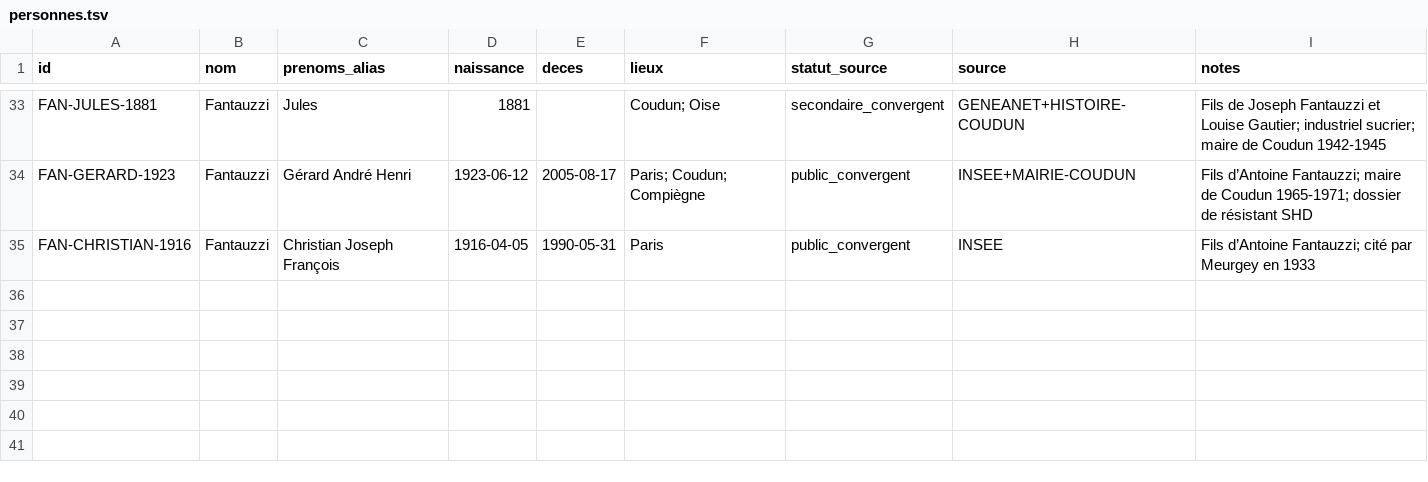
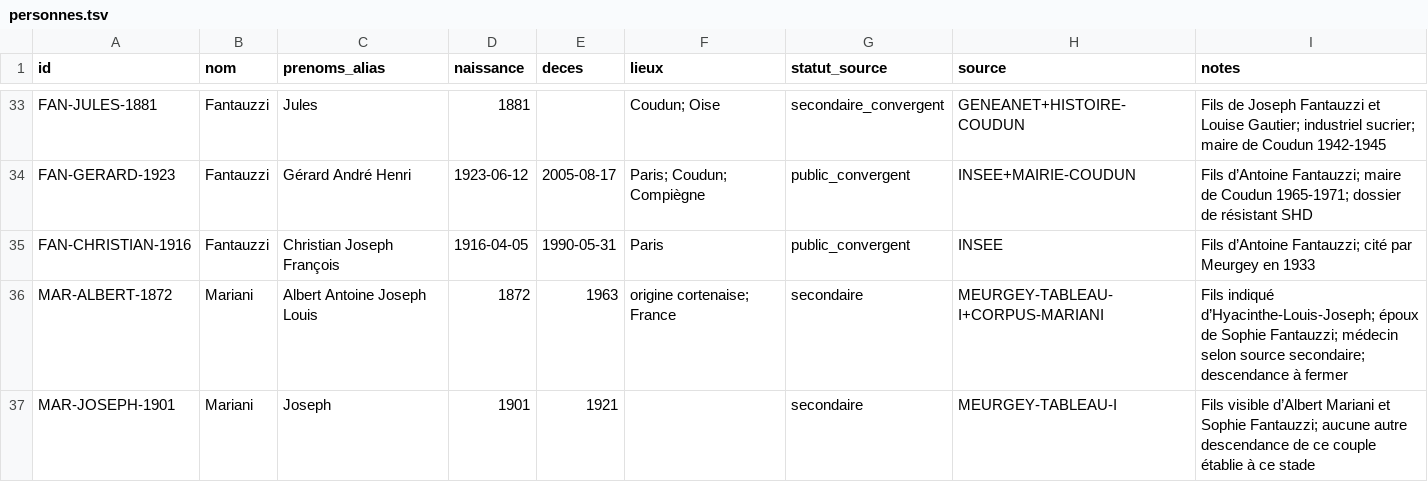
Before and after one commit to JeanHuguesRobert/barons-Mariani, a TSV file: musee-mariani/mariani/personnes.tsv, drawn as a sheet; only a part is shown, gaps mark what is left out; the diff names each change by its address in the sheet, - before the commit and + after, or states it on an @@ line.

Commit message:
genealogy: add Albert and Joseph Mariani canonical nodes

```diff
--- a/musee-mariani/mariani/personnes.tsv
+++ b/musee-mariani/mariani/personnes.tsv
+row 36: MAR-ALBERT-1872 | Mariani | Albert Antoine Joseph Louis | 1872 | 1963 | origine cortenaise; France | secondaire | MEURGEY-TABLEAU-I+CORPUS-MARIANI | Fils indiqué d’Hyacinthe-Louis-Joseph; époux de Sophie Fantauzzi; médecin selon source secondaire; descendance à fermer
+row 37: MAR-JOSEPH-1901 | Mariani | Joseph | 1901 | 1921 |  | secondaire | MEURGEY-TABLEAU-I | Fils visible d’Albert Mariani et Sophie Fantauzzi; aucune autre descendance de ce couple établie à ce stade
```
